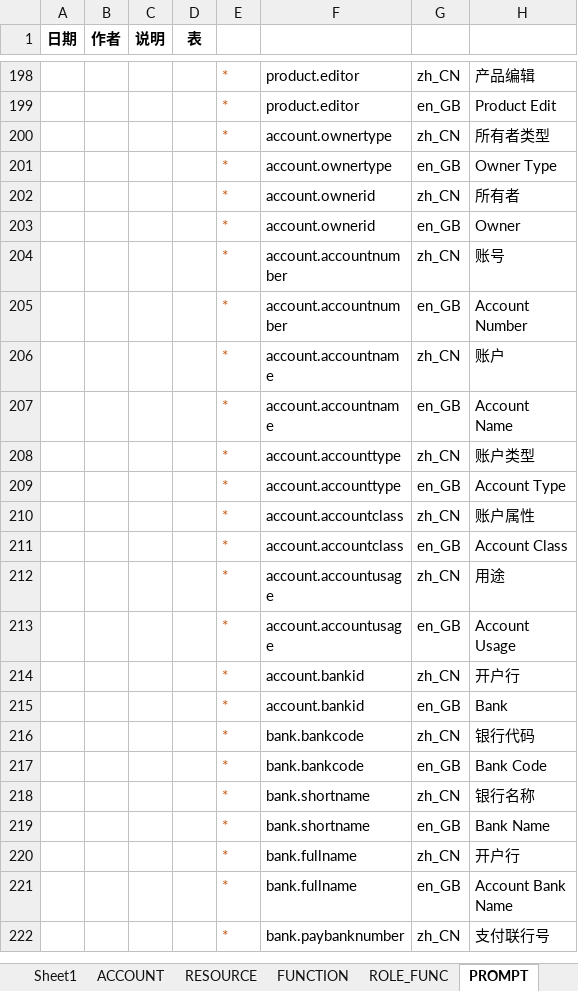
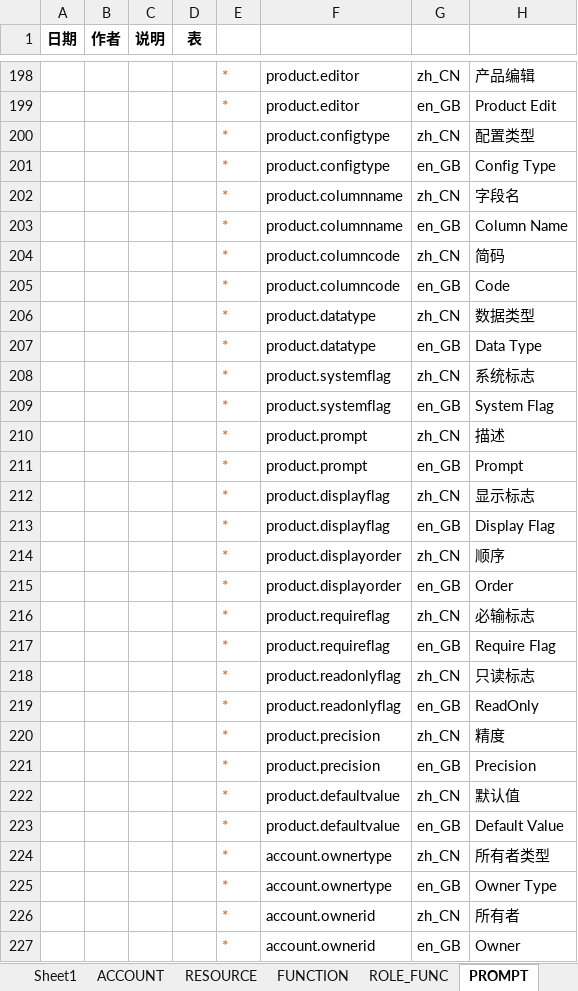
Before and after one commit to IvanStephenYuan/JRAP_Lease, an Excel workbook: jrap-crm-db/src/main/java/com/jingrui/jrap/db/data/crm-init-data.xlsx, sheet PROMPT, drawn as a sheet; only a part is shown, gaps mark what is left out; the shorter side is filled out with more unchanged rows; values as stored, in another font and other column widths than the file's, no borders; the diff names each change by its address in the sheet, - before the commit and + after, or states it on an @@ line.

```diff
--- a/jrap-crm-db/src/main/java/com/jingrui/jrap/db/data/crm-init-data.xlsx (sheet PROMPT)
+++ b/jrap-crm-db/src/main/java/com/jingrui/jrap/db/data/crm-init-data.xlsx (sheet PROMPT)
+row 200:  |  |  |  | * | product.configtype | zh_CN | 配置类型
+row 201:  |  |  |  | * | product.configtype | en_GB | Config Type
+row 202:  |  |  |  | * | product.columnname | zh_CN | 字段名
+row 203:  |  |  |  | * | product.columnname | en_GB | Column Name
+row 204:  |  |  |  | * | product.columncode | zh_CN | 简码
+row 205:  |  |  |  | * | product.columncode | en_GB | Code
+row 206:  |  |  |  | * | product.datatype | zh_CN | 数据类型
+row 207:  |  |  |  | * | product.datatype | en_GB | Data Type
+row 208:  |  |  |  | * | product.systemflag | zh_CN | 系统标志
+row 209:  |  |  |  | * | product.systemflag | en_GB | System Flag
+row 210:  |  |  |  | * | product.prompt | zh_CN | 描述
+row 211:  |  |  |  | * | product.prompt | en_GB | Prompt
+row 212:  |  |  |  | * | product.displayflag | zh_CN | 显示标志
+row 213:  |  |  |  | * | product.displayflag | en_GB | Display Flag
+row 214:  |  |  |  | * | product.displayorder | zh_CN | 顺序
+row 215:  |  |  |  | * | product.displayorder | en_GB | Order
+row 216:  |  |  |  | * | product.requireflag | zh_CN | 必输标志
+row 217:  |  |  |  | * | product.requireflag | en_GB | Require Flag
+row 218:  |  |  |  | * | product.readonlyflag | zh_CN | 只读标志
+row 219:  |  |  |  | * | product.readonlyflag | en_GB | ReadOnly
+row 220:  |  |  |  | * | product.precision | zh_CN | 精度
+row 221:  |  |  |  | * | product.precision | en_GB | Precision
+row 222:  |  |  |  | * | product.defaultvalue | zh_CN | 默认值
+row 223:  |  |  |  | * | product.defaultvalue | en_GB | Default Value
```
Also changed, not shown: 2 other files.
